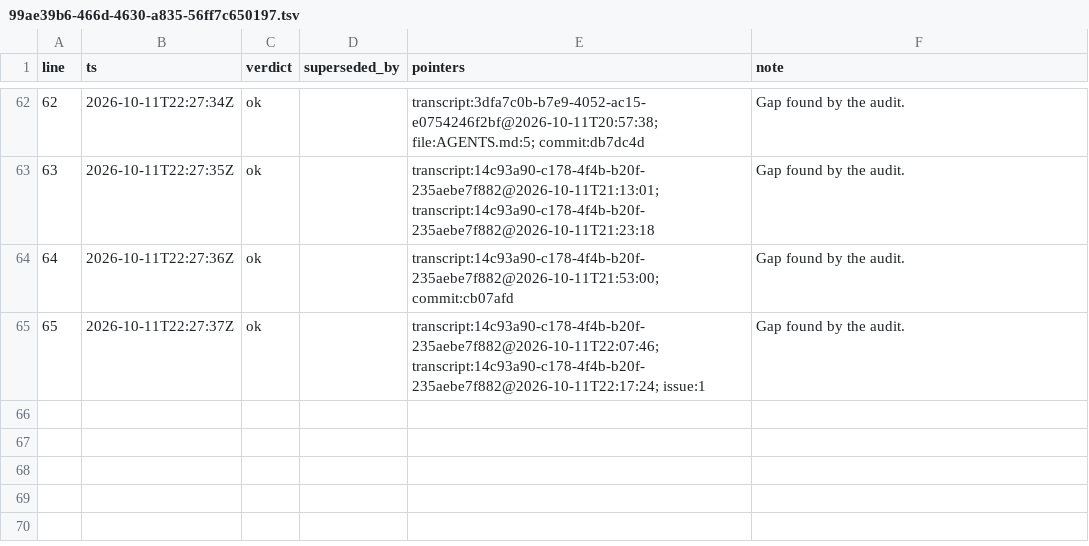
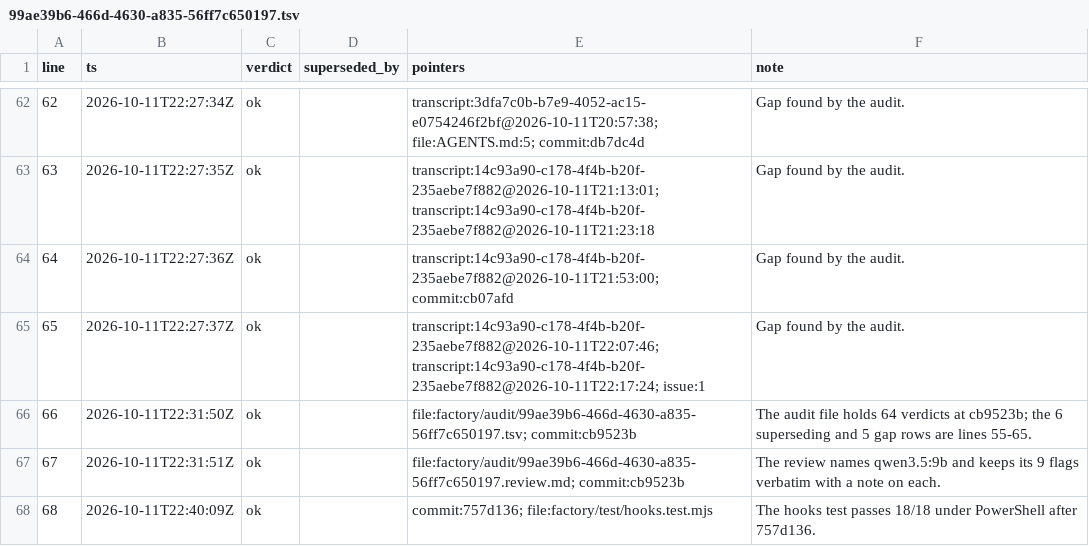
Before and after one commit to zhipengzhu1-dotcom/10-11-2026-Small-Molecule-Designs-and-LLM-Fine-Tune, a TSV file: factory/audit/99ae39b6-466d-4630-a835-56ff7c650197.tsv, drawn as a sheet; only a part is shown, gaps mark what is left out; the diff names each change by its address in the sheet, - before the commit and + after, or states it on an @@ line.

```diff
--- a/factory/audit/99ae39b6-466d-4630-a835-56ff7c650197.tsv
+++ b/factory/audit/99ae39b6-466d-4630-a835-56ff7c650197.tsv
+row 66: 66 | 2026-10-11T22:31:50Z | ok |  | file:factory/audit/99ae39b6-466d-4630-a835-56ff7c650197.tsv; commit:cb9523b | The audit file holds 64 verdicts at cb9523b; the 6 superseding and 5 gap rows are lines 55-65.
+row 67: 67 | 2026-10-11T22:31:51Z | ok |  | file:factory/audit/99ae39b6-466d-4630-a835-56ff7c650197.review.md; commit:cb9523b | The review names qwen3.5:9b and keeps its 9 flags verbatim with a note on each.
+row 68: 68 | 2026-10-11T22:40:09Z | ok |  | commit:757d136; file:factory/test/hooks.test.mjs | The hooks test passes 18/18 under PowerShell after 757d136.
```
Also changed, not shown: factory/decisions.tsv, 1 other file.
